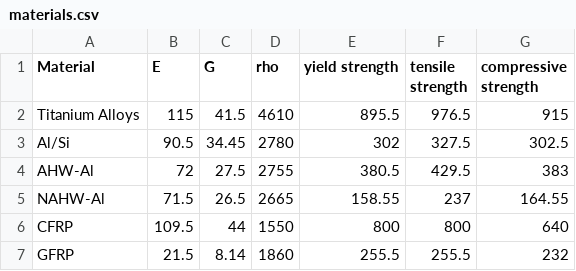
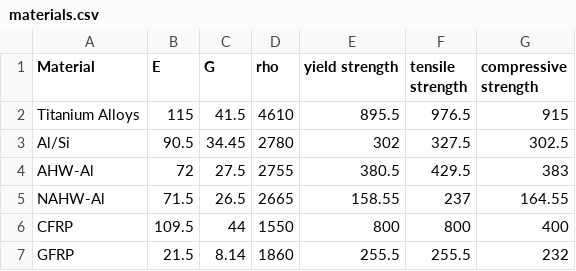
Before and after one commit to DominikStiller/tudelft-dse, a CSV file: dse/detailed/Structures/materials.csv, drawn as a sheet.

```diff
--- a/dse/detailed/Structures/materials.csv
+++ b/dse/detailed/Structures/materials.csv
@@ -5,3 +5,3 @@ AHW-Al;72;27.5;2755;380.5;429.5;383
 NAHW-Al;71.5;26.5;2665;158.55;237;164.55
-CFRP;109.5;44;1550;800;800;640
+CFRP;109.5;44;1550;800;800;400
 GFRP;21.5;8.14;1860;255.5;255.5;232
```
Also changed, not shown: 1 other file.
